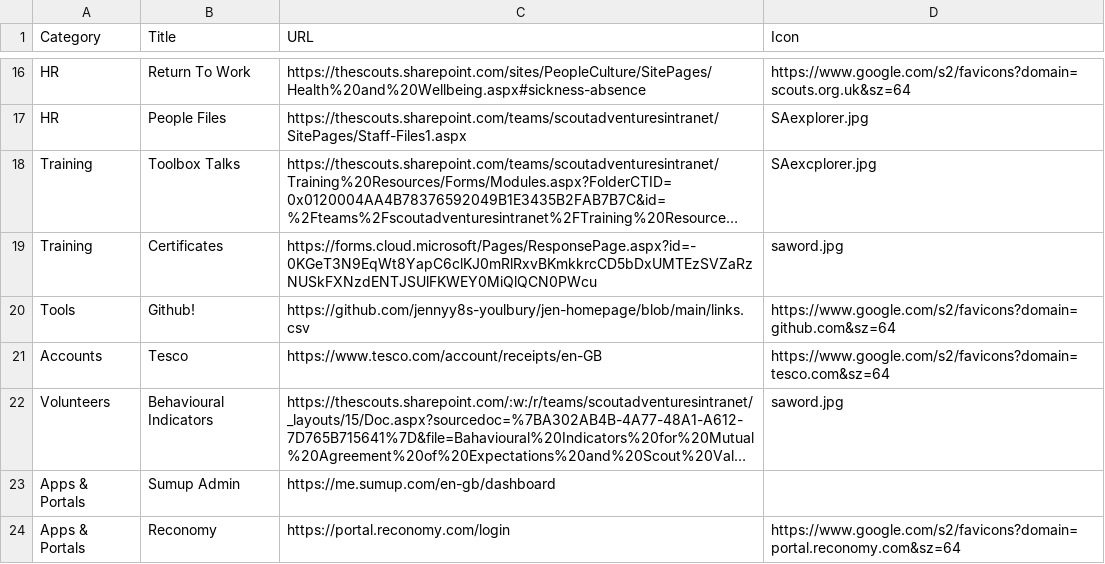
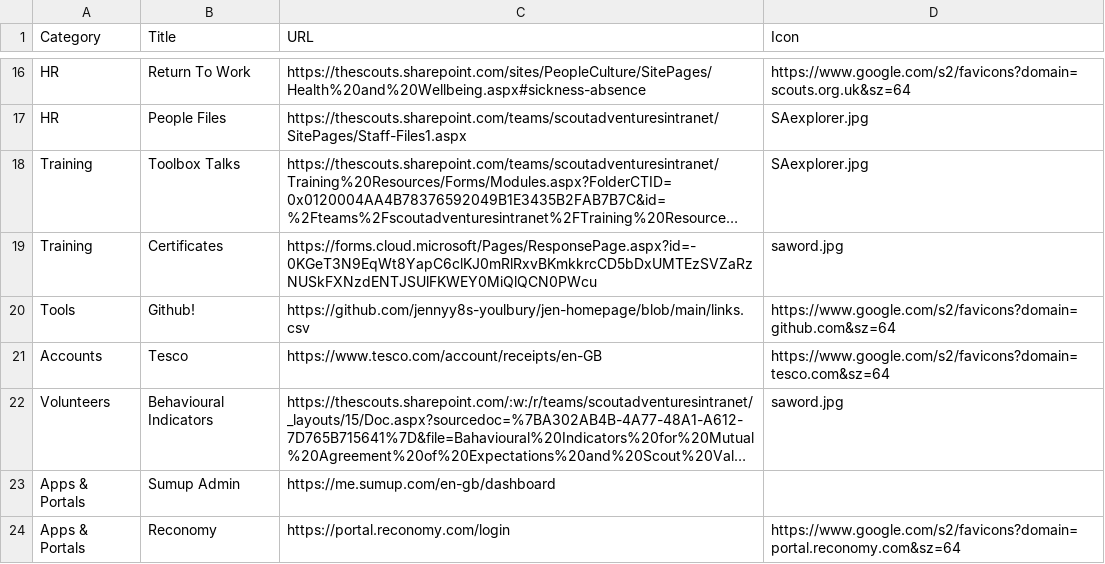
Before and after one commit to jennyy8s-youlbury/jen-homepage, a CSV file: links.csv, drawn as a sheet; only a part is shown, gaps mark what is left out; long unchanged cells end in …; the diff names each change by its address in the sheet, - before the commit and + after, or states it on an @@ line.

Commit message:
Update links.csv

```diff
--- a/links.csv
+++ b/links.csv
-D18 (Icon): SAexcplorer.jpg
+D18 (Icon): SAexplorer.jpg
```
